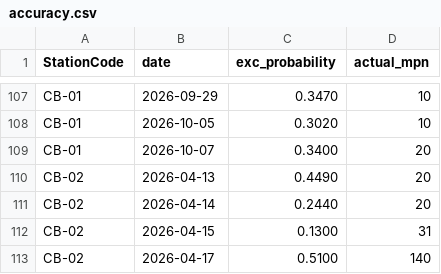
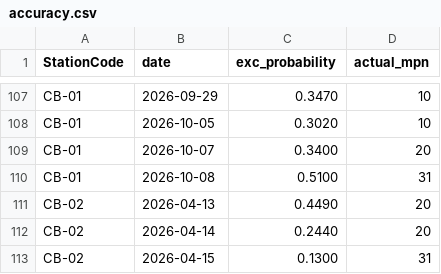
Before and after one commit to eymoney13/hermosa-pilot-dashboard, a CSV file: public/data/cabrillo/accuracy.csv, drawn as a sheet; only a part is shown, gaps mark what is left out; the shorter side is filled out with more unchanged rows; the diff names each change by its address in the sheet, - before the commit and + after, or states it on an @@ line.

```diff
--- a/public/data/cabrillo/accuracy.csv
+++ b/public/data/cabrillo/accuracy.csv
+row 110: CB-01 | 2026-10-08 | 0.5100 | 31
```
Also changed, not shown: public/data/cabrillo/forecast_3day.csv, public/data/cabrillo/history_3day.csv, 1 other file.
